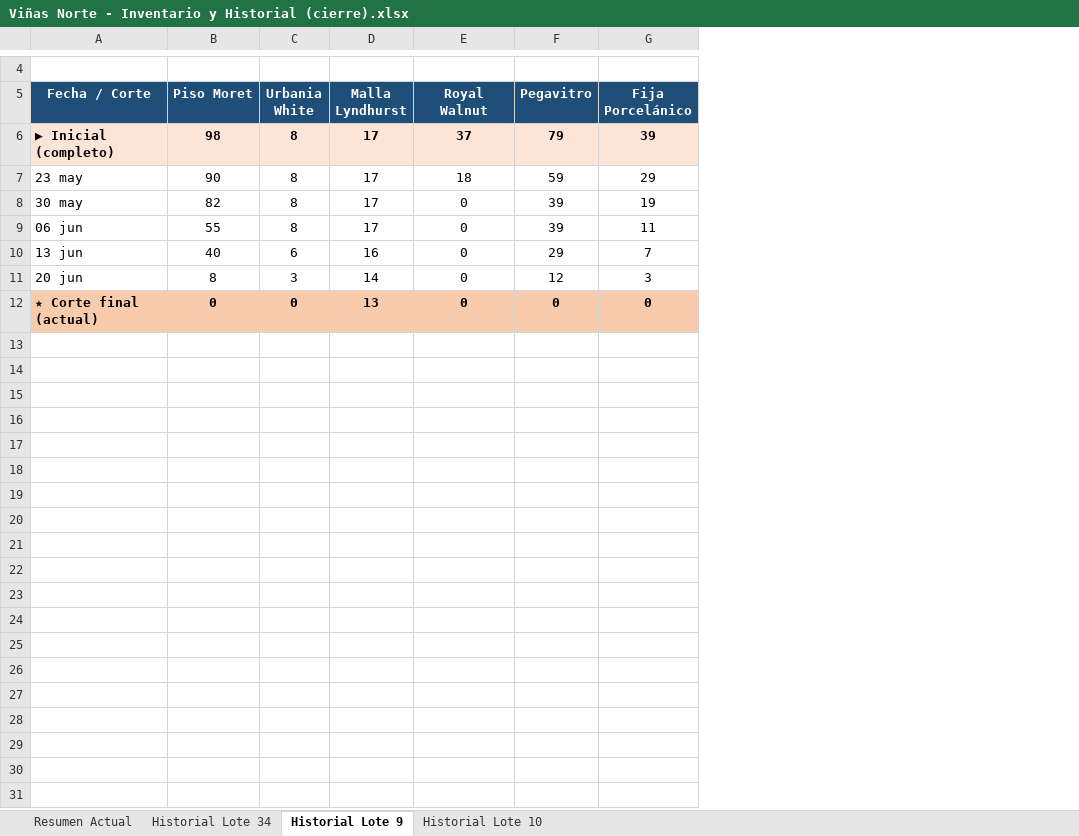
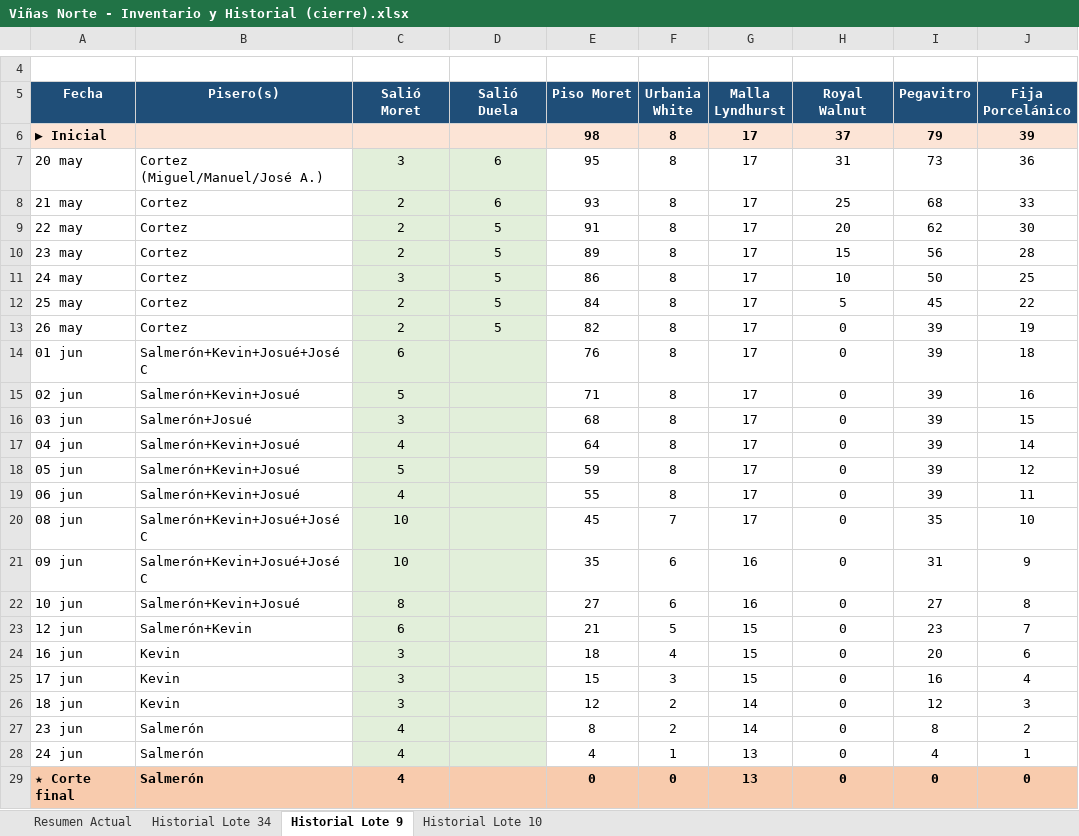
Before and after one commit to mauricioelnoob-boop/Autocad, an Excel workbook: Viñas Norte - Inventario y Historial (cierre).xlsx, sheet Historial Lote 9, drawn as a sheet; only a part is shown, gaps mark what is left out; values as stored, in another font and other column widths than the file's, no borders; removed rows and columns are numbered as before the commit, all else as after; the diff names each change by its address in the sheet, - before the commit and + after, or states it on an @@ line.

```diff
--- a/Viñas Norte - Inventario y Historial (cierre).xlsx (sheet Historial Lote 9)
+++ b/Viñas Norte - Inventario y Historial (cierre).xlsx (sheet Historial Lote 9)
-column A (Fecha / Corte), row 6: ▶ Inicial (completo); rows 8-9: 30 may | 06 jun; rows 11-12: 20 jun | ★ Corte final (actual)
+column A (Fecha), row 6: ▶ Inicial; row 13: 26 may; row 19: 06 jun; row 27: 23 jun; row 29: ★ Corte final
+column B (Pisero(s)), row 13: Cortez; row 19: Salmerón+Kevin+Josué; row 27: Salmerón; row 29: Salmerón
+column C (Salió Moret), row 13: 2; row 19: 4; row 27: 4; row 29: 4
+column D (Salió Duela), row 13: 5
-row 7: 23 may | 90 | 8 | 17 | 18 | 59 | 29
+row 7: 20 may | Cortez (Miguel/Manuel/José A.) | 3 | 6 | 95 | 8 | 17 | 31 | 73 | 36
+row 8: 21 may | Cortez | 2 | 6 | 93 | 8 | 17 | 25 | 68 | 33
+row 9: 22 may | Cortez | 2 | 5 | 91 | 8 | 17 | 20 | 62 | 30
+row 10: 23 may | Cortez | 2 | 5 | 89 | 8 | 17 | 15 | 56 | 28
+row 11: 24 may | Cortez | 3 | 5 | 86 | 8 | 17 | 10 | 50 | 25
+row 12: 25 may | Cortez | 2 | 5 | 84 | 8 | 17 | 5 | 45 | 22
+row 14: 01 jun | Salmerón+Kevin+Josué+JoséC | 6 |  | 76 | 8 | 17 | 0 | 39 | 18
+row 15: 02 jun | Salmerón+Kevin+Josué | 5 |  | 71 | 8 | 17 | 0 | 39 | 16
+row 16: 03 jun | Salmerón+Josué | 3 |  | 68 | 8 | 17 | 0 | 39 | 15
+row 17: 04 jun | Salmerón+Kevin+Josué | 4 |  | 64 | 8 | 17 | 0 | 39 | 14
+row 18: 05 jun | Salmerón+Kevin+Josué | 5 |  | 59 | 8 | 17 | 0 | 39 | 12
-row 10: 13 jun | 40 | 6 | 16 | 0 | 29 | 7
+row 20: 08 jun | Salmerón+Kevin+Josué+JoséC | 10 |  | 45 | 7 | 17 | 0 | 35 | 10
+row 21: 09 jun | Salmerón+Kevin+Josué+JoséC | 10 |  | 35 | 6 | 16 | 0 | 31 | 9
+row 22: 10 jun | Salmerón+Kevin+Josué | 8 |  | 27 | 6 | 16 | 0 | 27 | 8
+row 23: 12 jun | Salmerón+Kevin | 6 |  | 21 | 5 | 15 | 0 | 23 | 7
+row 24: 16 jun | Kevin | 3 |  | 18 | 4 | 15 | 0 | 20 | 6
+row 25: 17 jun | Kevin | 3 |  | 15 | 3 | 15 | 0 | 16 | 4
+row 26: 18 jun | Kevin | 3 |  | 12 | 2 | 14 | 0 | 12 | 3
-F27 (Urbania White): 3
+F27 (Urbania White): 2
-I27 (Pegavitro): 12
+I27 (Pegavitro): 8
-J27 (Fija Porcelánico): 3
+J27 (Fija Porcelánico): 2
+row 28: 24 jun | Salmerón | 4 |  | 4 | 1 | 13 | 0 | 4 | 1
```
Also changed, not shown: sheet Historial Lote 10, sheet Resumen Actual, sheet Historial Lote 34.
